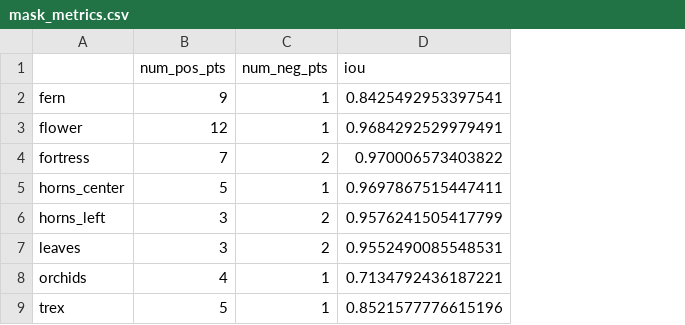
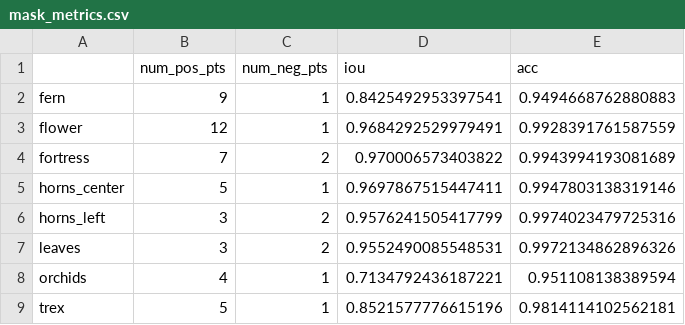
Before and after one commit to Zhengyu-Hu/eval-seg, a CSV file: mask_metrics.csv, drawn as a sheet; the diff names each change by its address in the sheet, - before the commit and + after, or states it on an @@ line.

```diff
--- a/mask_metrics.csv
+++ b/mask_metrics.csv
+column E (acc), rows 2-9: 0.9494668762880883 | 0.9928391761587559 | 0.9943994193081689 | 0.9947803138319146 | 0.9974023479725316 | 0.9972134862896326 | 0.951108138389594 | 0.9814114102562181
```
Also changed, not shown: 3 other files.
